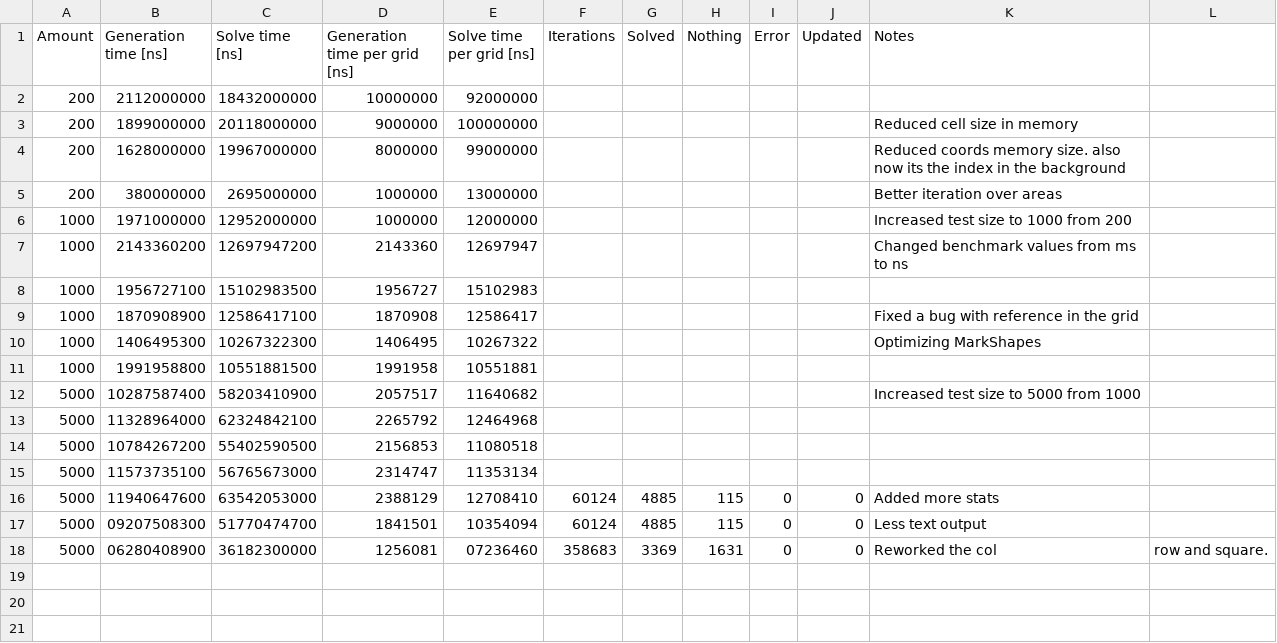
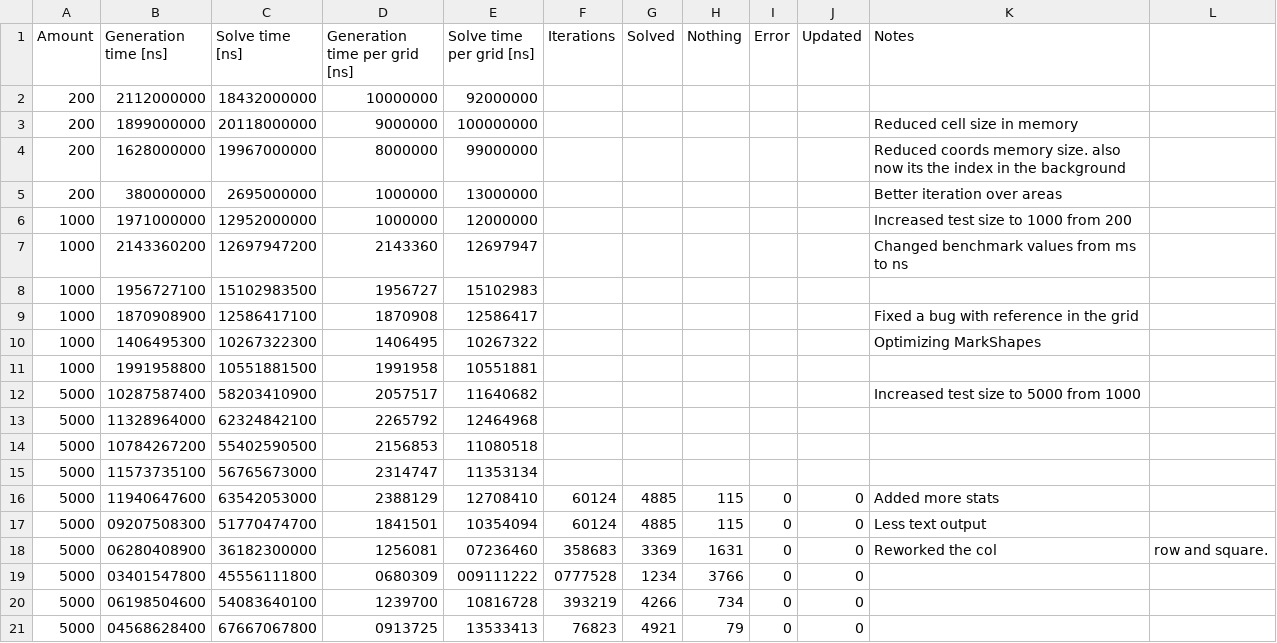
Before and after one commit to DaanV2/rust-sudoku-solver, a CSV file: benchmark/data/record.csv, drawn as a sheet.

```diff
--- a/benchmark/data/record.csv
+++ b/benchmark/data/record.csv
@@ -18 +18,4 @@ Amount,Generation time [ns],Solve time [ns],Generation time per grid [ns],Solve
 5000,06280408900,36182300000,1256081,07236460,358683,3369,1631,0,0,Reworked the col, row and square.
+5000,03401547800,45556111800,0680309,009111222,0777528,1234,3766,0,0,
+5000,06198504600,54083640100,1239700,10816728,393219,4266,734,0,0,
+5000,04568628400,67667067800,0913725,13533413,76823,4921,79,0,0
```
Also changed, not shown: 17 other files.
